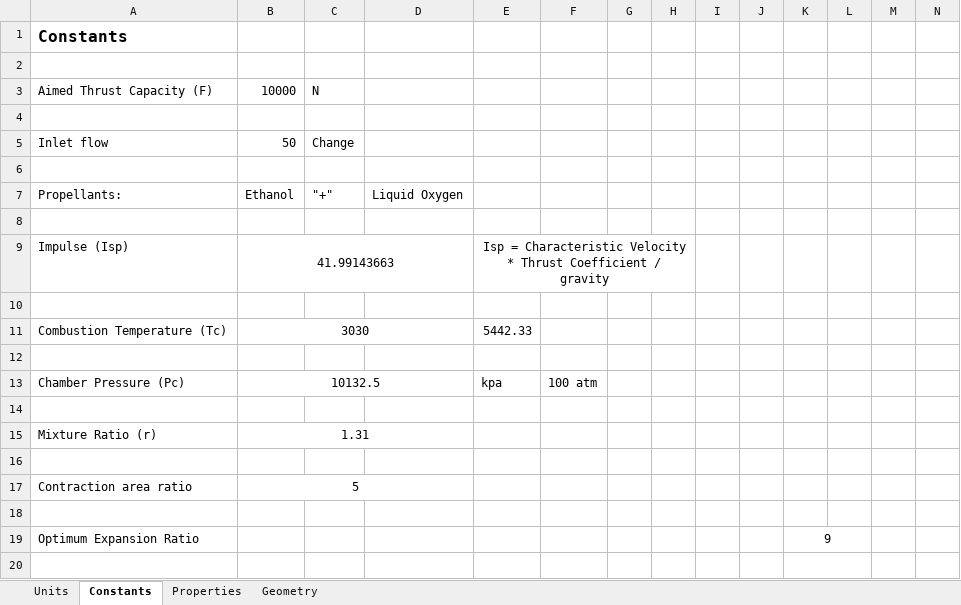
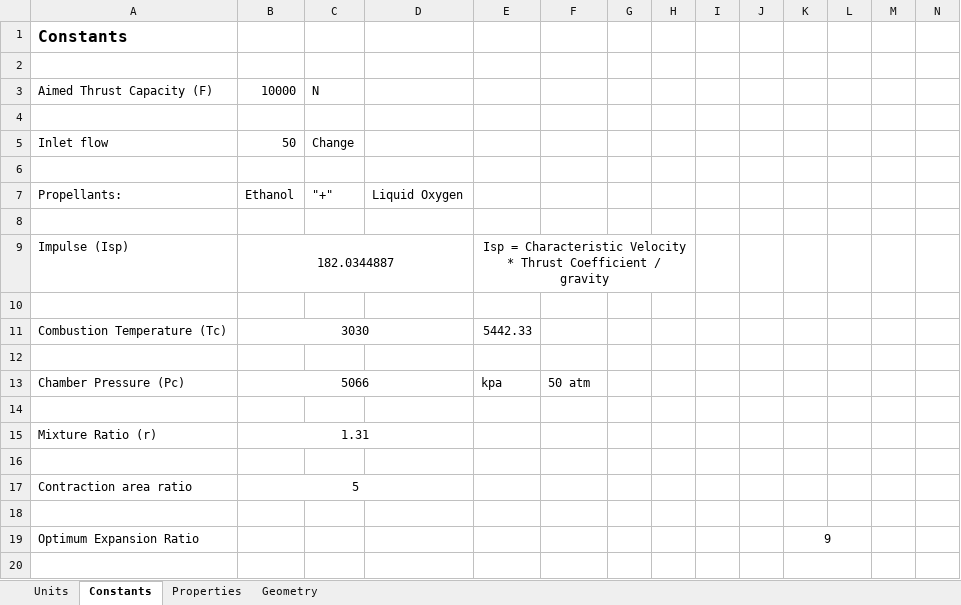
Before and after one commit to nyameaama/Converse-Engine, an Excel workbook: Nozzle-CC/Converse Engine v1.xlsx, sheet Constants, drawn as a sheet; only a part is shown; values as stored, in another font and other column widths than the file's, no borders; charts and pictures not drawn; the diff names each change by its address in the sheet, - before the commit and + after, or states it on an @@ line.

```diff
--- a/Nozzle-CC/Converse Engine v1.xlsx (sheet Constants)
+++ b/Nozzle-CC/Converse Engine v1.xlsx (sheet Constants)
-B9: 41.99143663
+B9: 182.0344887
-B13: 10132.5
+B13: 5066
-F13: 100 atm
+F13: 50 atm
```
Also changed, not shown: sheet Geometry, sheet Properties, charts or pictures.
